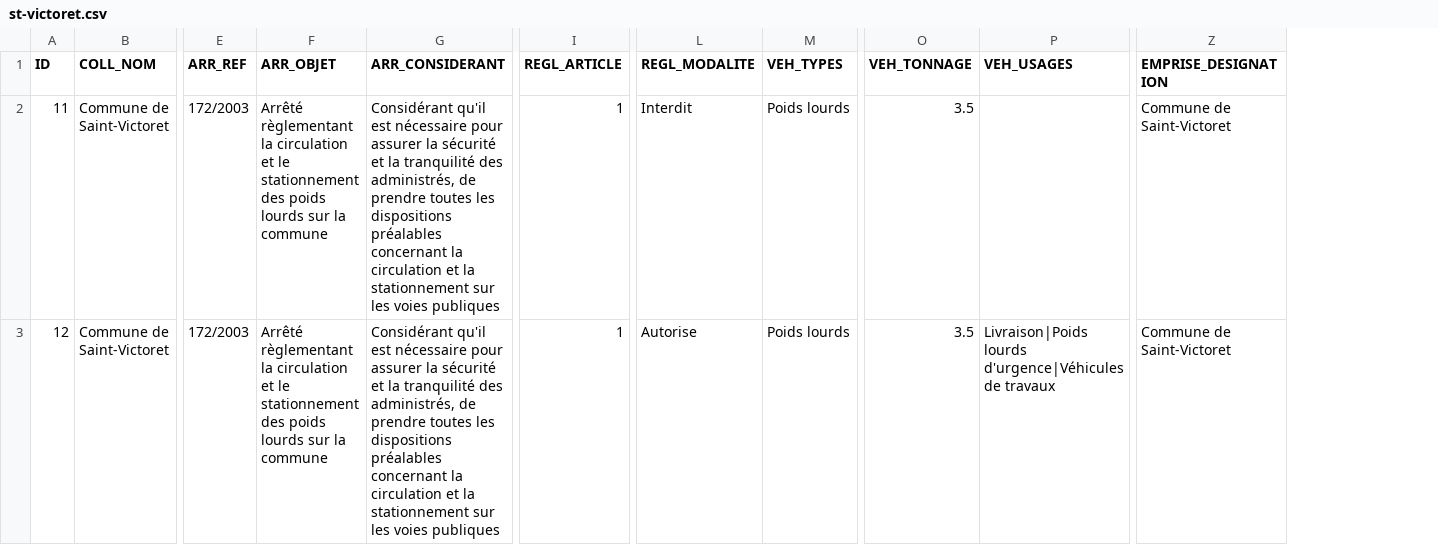
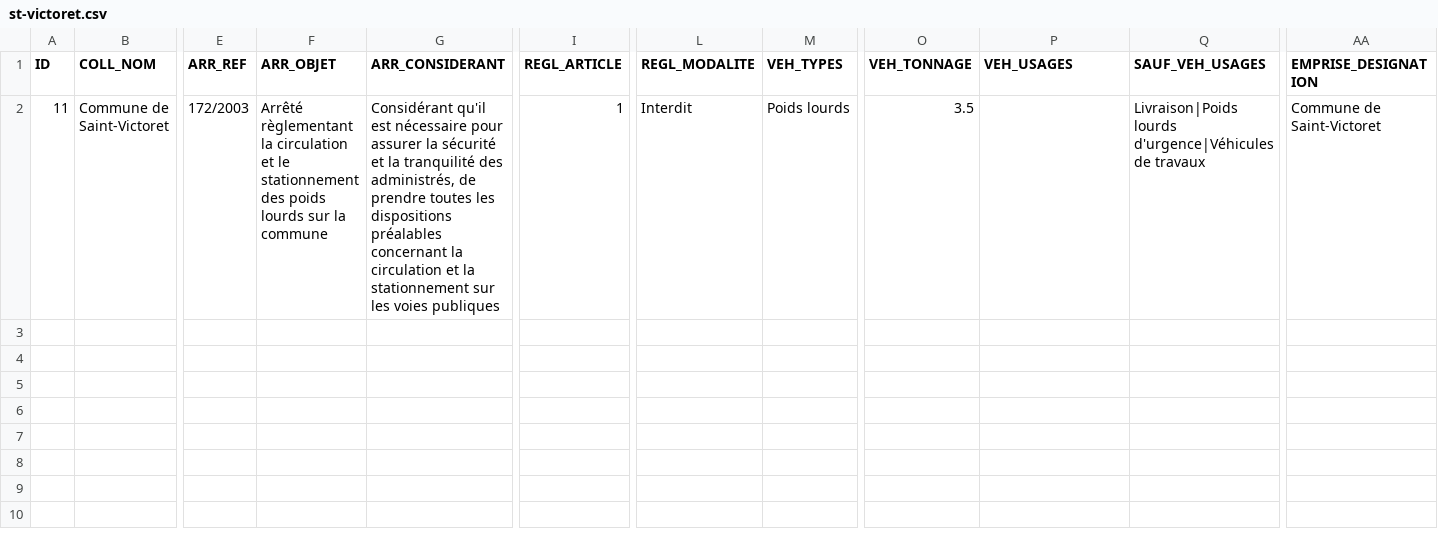
Before and after one commit to CEREMA/schema-arrete-circulation-marchandises, a CSV file: exemples/st-victoret.csv, drawn as a sheet; only a part is shown, gaps mark what is left out; removed rows and columns are numbered as before the commit, all else as after; rows hold the shown columns only; the diff names each change by its address in the sheet, - before the commit and + after, or states it on an @@ line.

```diff
--- a/exemples/st-victoret.csv
+++ b/exemples/st-victoret.csv
+column Q (SAUF_VEH_USAGES), row 2: Livraison|Poids lourds d'urgence|Véhicules de travaux
-row 3: 12 | Commune de Saint-Victoret | 172/2003 | Arrêté règlementant la circulation et le stationnement des poids lourds sur la commune | Considérant qu'il est nécessaire pour assurer la sécurité et la tranquilité des administrés, de prendre toutes les dispositions préalables concernant la circulation et la stationnement sur les voies publiques | 1 | Autorise | Poids lourds | 3.5 | Livraison|Poids lourds d'urgence|Véhicules de travaux | Commune de Saint-Victoret
```
Also changed, not shown: exemple-valide.csv, exemples/carros.csv, 10 other files.
